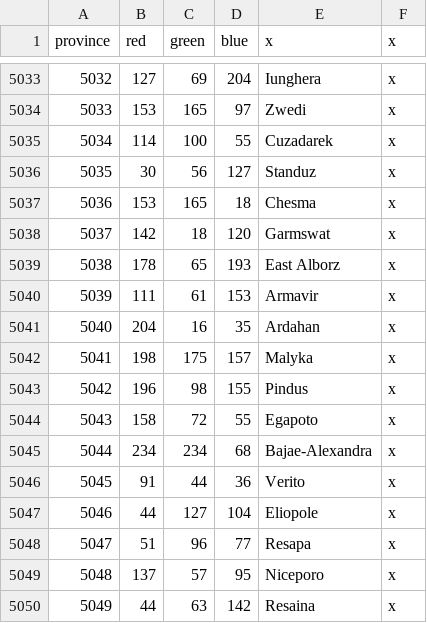
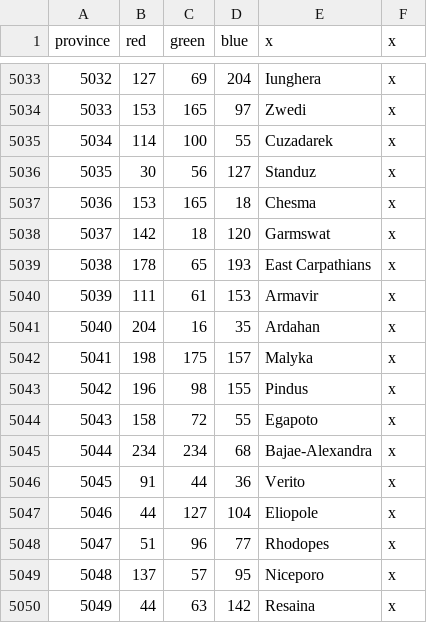
Before and after one commit to MajorClades/Aevum-Lupi-Bicipitis-Alternate-History-Mod-, a CSV file: map/definition.csv, drawn as a sheet; only a part is shown, gaps mark what is left out.

```diff
--- a/map/definition.csv
+++ b/map/definition.csv
@@ -5038,3 +5038,3 @@ province;red;green;blue;x;x
 5037;142;18;120;Garmswat;x
-5038;178;65;193;East Alborz;x
+5038;178;65;193;East Carpathians;x
 5039;111;61;153;Armavir;x
@@ -5047,3 +5047,3 @@ province;red;green;blue;x;x
 5046;44;127;104;Eliopole;x
-5047;51;96;77;Resapa;x
+5047;51;96;77;Rhodopes;x
 5048;137;57;95;Niceporo;x
```
Also changed, not shown: 11 other files.
